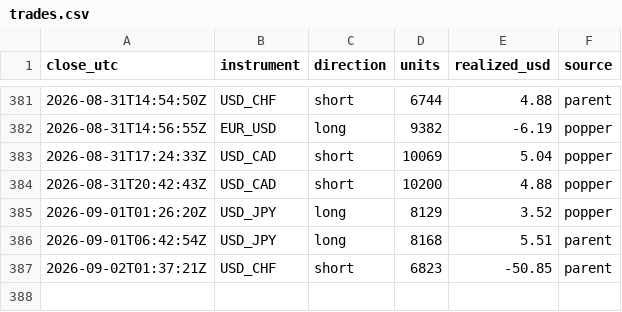
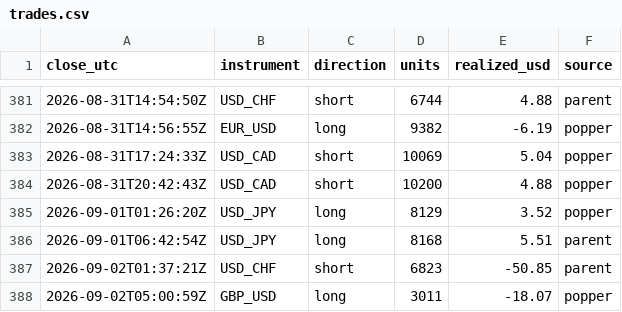
Before and after one commit to BrockStar3540/mr-scrooge-v6, a CSV file: livelog/trades.csv, drawn as a sheet; only a part is shown, gaps mark what is left out; the diff names each change by its address in the sheet, - before the commit and + after, or states it on an @@ line.

```diff
--- a/livelog/trades.csv
+++ b/livelog/trades.csv
+row 388: 2026-09-02T05:00:59Z | GBP_USD | long | 3011 | -18.07 | popper
```
Also changed, not shown: livelog/equity.csv, 3 other files.
